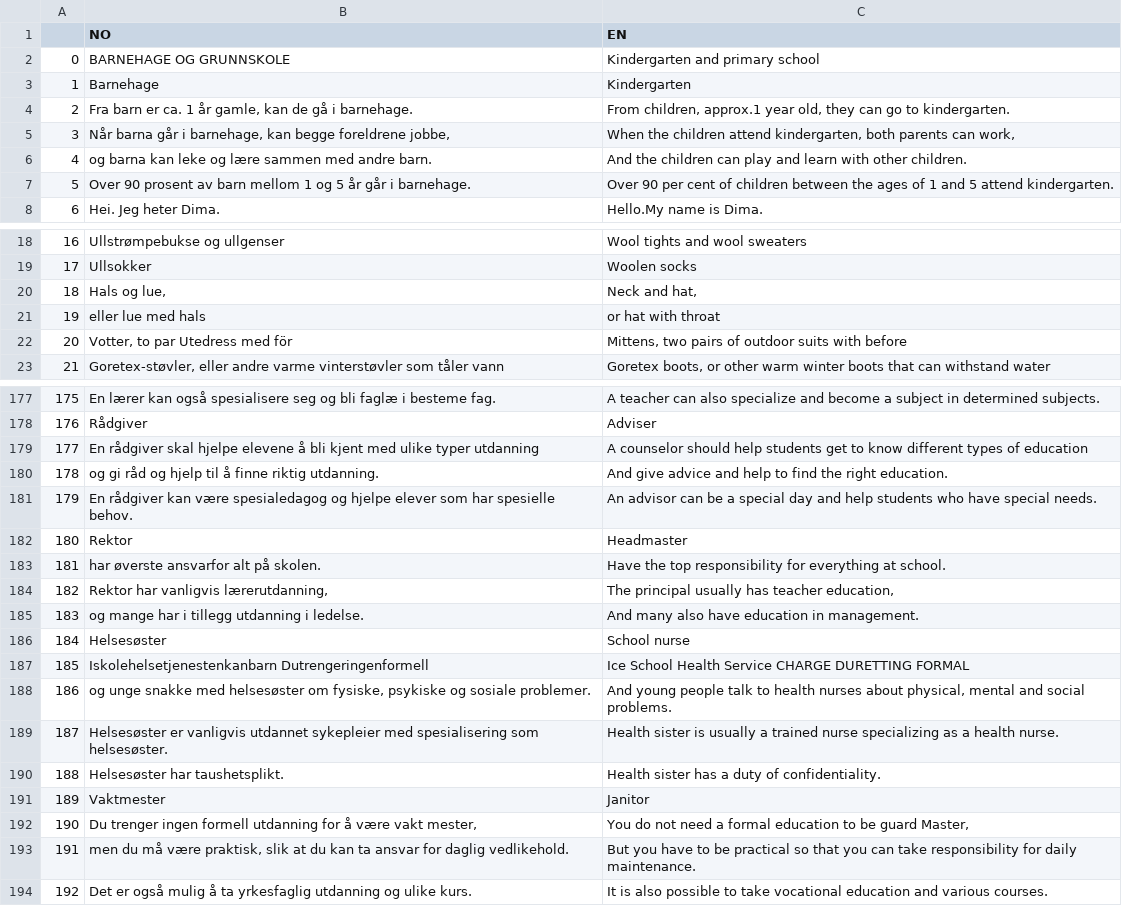
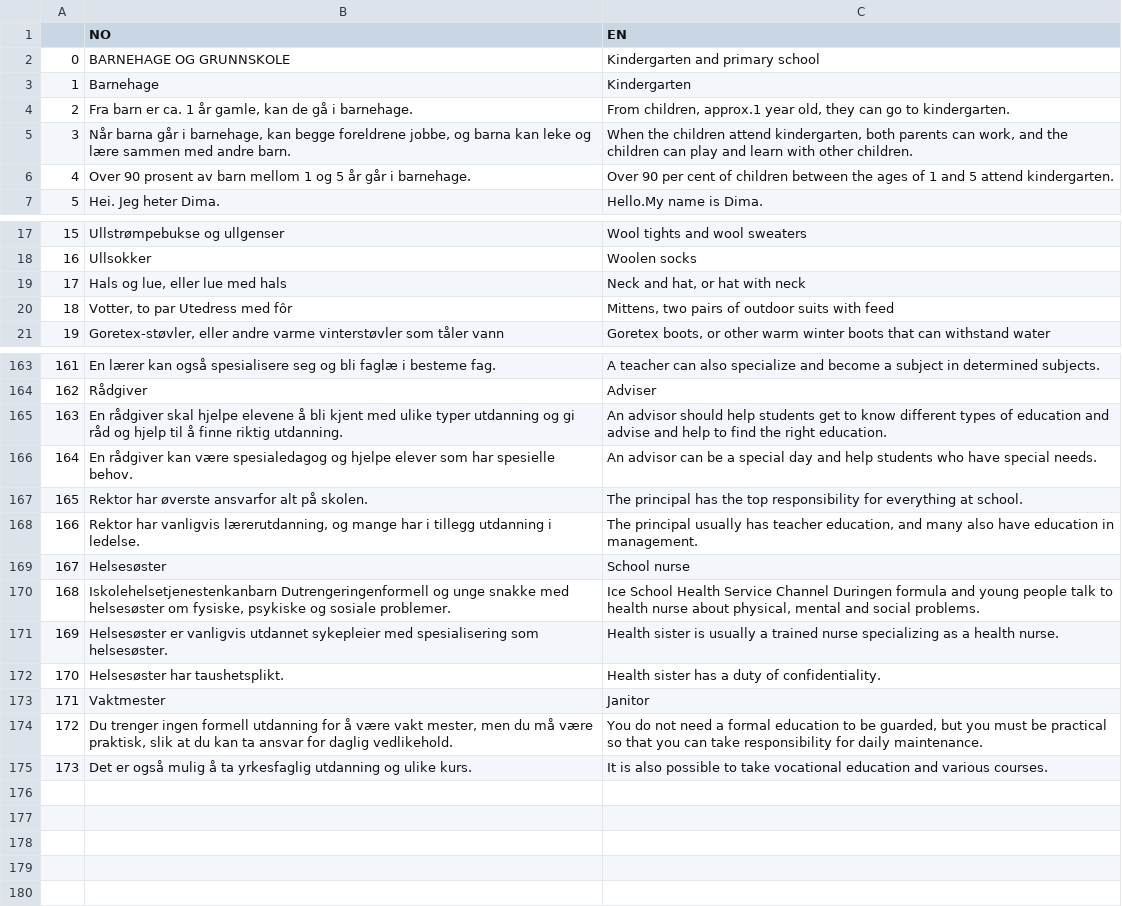
Before and after one commit to Rosienguyen/Norwegian-Flashcard-via-Python, a CSV file: pavei/lesson14.csv, drawn as a sheet; only a part is shown, gaps mark what is left out; removed rows and columns are numbered as before the commit, all else as after; the diff covers the shown part only; the diff names each change by its address in the sheet, - before the commit and + after, or states it on an @@ line.

```diff
--- a/pavei/lesson14.csv
+++ b/pavei/lesson14.csv
-row 5: 3 | Når barna går i barnehage, kan begge foreldrene jobbe, | When the children attend kindergarten, both parents can work,
-row 6: 4 | og barna kan leke og lære sammen med andre barn. | And the children can play and learn with other children.
+row 5: 3 | Når barna går i barnehage, kan begge foreldrene jobbe, og barna kan leke og lære sammen med andre barn. | When the children attend kindergarten, both parents can work, and the children can play and learn with other children.
@@ column A renumbered from row 6 down @@
-row 20: 18 | Hals og lue, | Neck and hat,
-row 21: 19 | eller lue med hals | or hat with throat
+row 19: 17 | Hals og lue, eller lue med hals | Neck and hat, or hat with neck
-B20 (NO): Votter, to par Utedress med för
+B20 (NO): Votter, to par Utedress med fôr
-C20 (EN): …suits with before
+C20 (EN): …suits with feed
-B165 (NO): …typer utdanning
+B165 (NO): …typer utdanning og gi råd og hjelp til å finne riktig utdanning.
-C165 (EN): A counselor should help students get to know different types of education
+C165 (EN): An advisor should help students get to know different types of education and advise and help to find the right education.
-row 180: 178 | og gi råd og hjelp til å finne riktig utdanning. | And give advice and help to find the right education.
-row 182: 180 | Rektor | Headmaster
-B167 (NO): har øverste ansvarfor alt på skolen.
+B167 (NO): Rektor har øverste ansvarfor alt på skolen.
-C167 (EN): Have the top…
+C167 (EN): The principal has the top…
-row 184: 182 | Rektor har vanligvis lærerutdanning, | The principal usually has teacher education,
-row 185: 183 | og mange har i tillegg utdanning i ledelse. | And many also have education in management.
+row 168: 166 | Rektor har vanligvis lærerutdanning, og mange har i tillegg utdanning i ledelse. | The principal usually has teacher education, and many also have education in management.
-row 187: 185 | Iskolehelsetjenestenkanbarn Dutrengeringenformell | Ice School Health Service CHARGE DURETTING FORMAL
-row 188: 186 | og unge snakke med helsesøster om fysiske, psykiske og sosiale problemer. | And young people talk to health nurses about physical, mental and social problems.
+row 170: 168 | Iskolehelsetjenestenkanbarn Dutrengeringenformell og unge snakke med helsesøster om fysiske, psykiske og sosiale problemer. | Ice School Health Service Channel Duringen formula and young people talk to health nurse about physical, mental and social problems.
-row 192: 190 | Du trenger ingen formell utdanning for å være vakt mester, | You do not need a formal education to be guard Master,
-row 193: 191 | men du må være praktisk, slik at du kan ta ansvar for daglig vedlikehold. | But you have to be practical so that you can take responsibility for daily maintenance.
+row 174: 172 | Du trenger ingen formell utdanning for å være vakt mester, men du må være praktisk, slik at du kan ta ansvar for daglig vedlikehold. | You do not need a formal education to be guarded, but you must be practical so that you can take responsibility for daily maintenance.
```
Also changed, not shown: 4 added rows, 16 removed rows and 27 edited cells elsewhere in this file, pavei/lesson13.csv, pavei/lesson15.csv, 4 other files.
